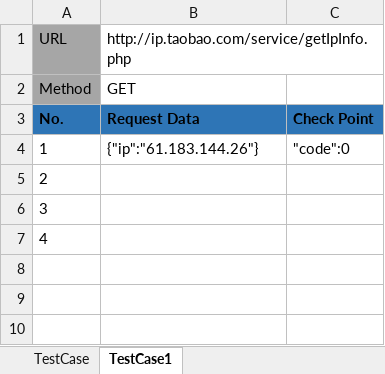
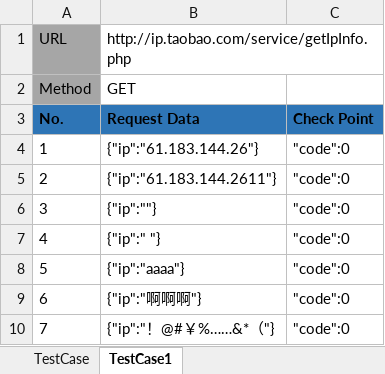
Before and after one commit to mayuanwei/ApiTestLearn, an Excel workbook: TestCase/TestCase.xlsx, sheet TestCase1, drawn as a sheet; values as stored, in another font and other column widths than the file's, no borders; the diff names each change by its address in the sheet, - before the commit and + after, or states it on an @@ line.

```diff
--- a/TestCase/TestCase.xlsx (sheet TestCase1)
+++ b/TestCase/TestCase.xlsx (sheet TestCase1)
-B5: (empty)
+B5: {"ip":"61.183.144.2611"}
-C5:C7: (empty)
+C5:C7: "code":0
-B6: (empty)
+B6: {"ip":""}
-B7: (empty)
+B7: {"ip":" "}
+row 8: 5 | {"ip":"aaaa"} | "code":0
+row 9: 6 | {"ip":"啊啊啊"} | "code":0
+row 10: 7 | {"ip":"！@#￥%……&*（"} | "code":0
```
Also changed, not shown: 6 other files.
